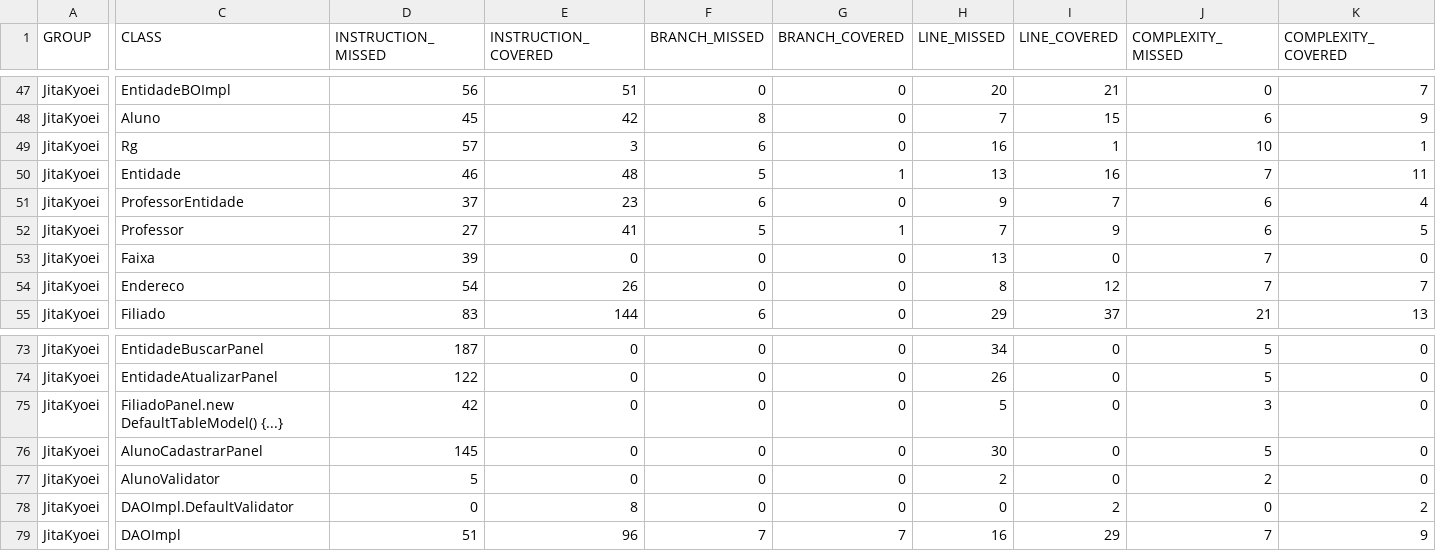
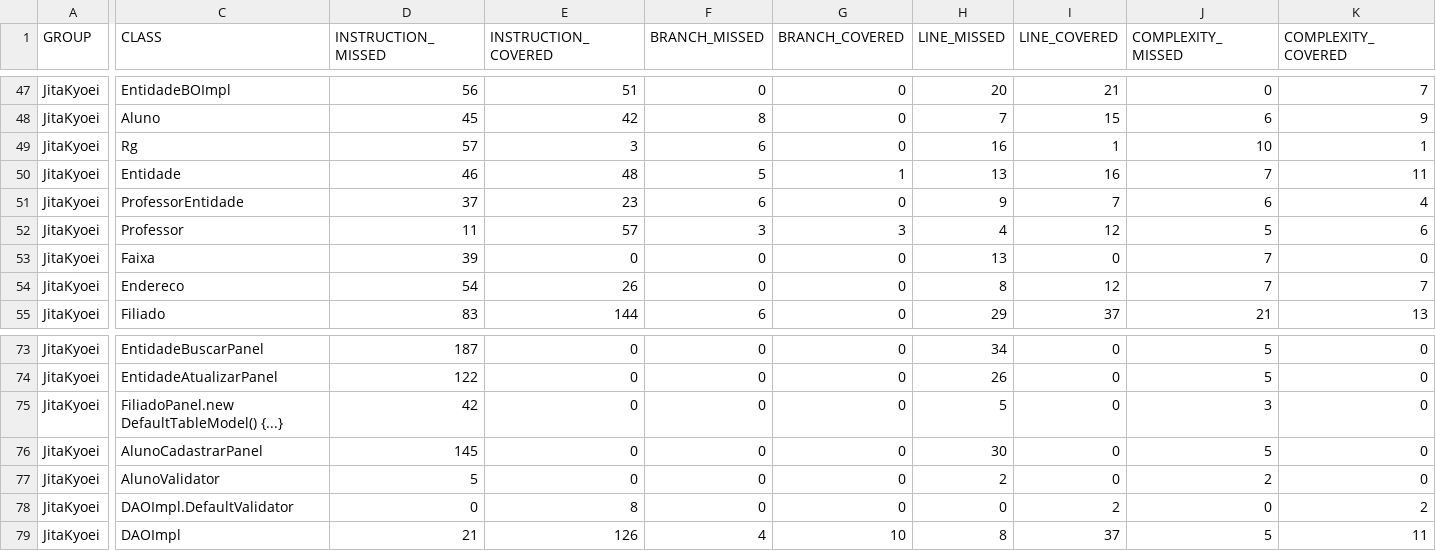
Before and after one commit to guthaluthaa/Simulacao-e-Teste-de_Software-Projeto-Sistema-de-Judocas, a CSV file: jacoco.csv, drawn as a sheet; only a part is shown, gaps mark what is left out; the diff covers the shown part only; the diff names each change by its address in the sheet, - before the commit and + after, or states it on an @@ line.

```diff
--- a/jacoco.csv
+++ b/jacoco.csv
-D52 (INSTRUCTION_MISSED): 27
+D52 (INSTRUCTION_MISSED): 11
-E52 (INSTRUCTION_COVERED): 41
+E52 (INSTRUCTION_COVERED): 57
-F52 (BRANCH_MISSED): 5
+F52 (BRANCH_MISSED): 3
-G52 (BRANCH_COVERED): 1
+G52 (BRANCH_COVERED): 3
-H52 (LINE_MISSED): 7
+H52 (LINE_MISSED): 4
-I52 (LINE_COVERED): 9
+I52 (LINE_COVERED): 12
-J52 (COMPLEXITY_MISSED): 6
+J52 (COMPLEXITY_MISSED): 5
-K52 (COMPLEXITY_COVERED): 5
+K52 (COMPLEXITY_COVERED): 6
-D79 (INSTRUCTION_MISSED): 51
+D79 (INSTRUCTION_MISSED): 21
-E79 (INSTRUCTION_COVERED): 96
+E79 (INSTRUCTION_COVERED): 126
-F79 (BRANCH_MISSED): 7
+F79 (BRANCH_MISSED): 4
-G79 (BRANCH_COVERED): 7
+G79 (BRANCH_COVERED): 10
-H79 (LINE_MISSED): 16
+H79 (LINE_MISSED): 8
-I79 (LINE_COVERED): 29
+I79 (LINE_COVERED): 37
-J79 (COMPLEXITY_MISSED): 7
+J79 (COMPLEXITY_MISSED): 5
-K79 (COMPLEXITY_COVERED): 9
+K79 (COMPLEXITY_COVERED): 11
```
Also changed, not shown: 4 edited cells elsewhere in this file, 11 other files.
